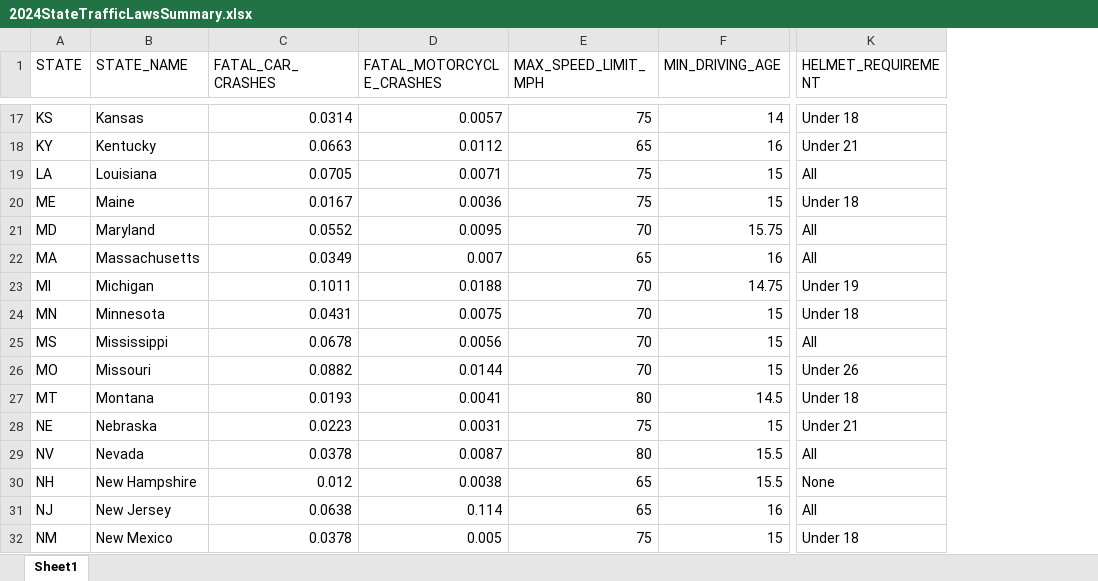
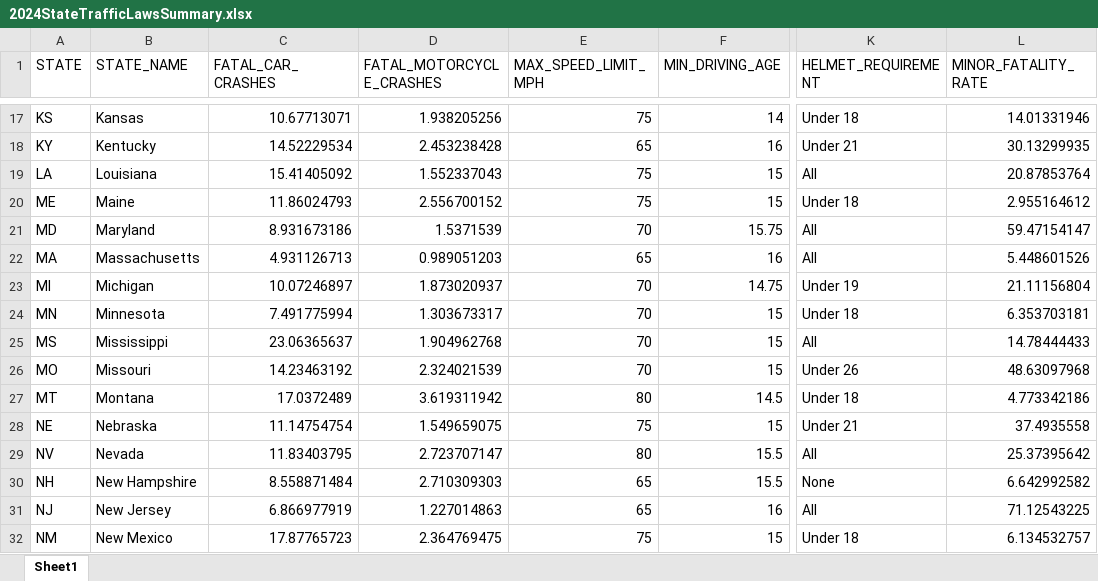
Before and after one commit to madisynr/EDA-Shiny, an Excel workbook: 2024StateTrafficLawsSummary.xlsx, sheet Sheet1, drawn as a sheet; only a part is shown, gaps mark what is left out; values as stored, in another font and other column widths than the file's, no borders; the diff covers the shown part only; the diff names each change by its address in the sheet, - before the commit and + after, or states it on an @@ line.

```diff
--- a/2024StateTrafficLawsSummary.xlsx (sheet Sheet1)
+++ b/2024StateTrafficLawsSummary.xlsx (sheet Sheet1)
+column L (MINOR_FATALITY_RATE), rows 17-32: 14.01331946 | 30.13299935 | 20.87853764 | 2.955164612 | 59.47154147 | 5.448601526 | 21.11156804 | 6.353703181 | 14.78444433 | 48.63097968 | 4.773342186 | 37.4935558 | 25.37395642 | 6.642992582 | 71.12543225 | 6.134532757
-C17 (FATAL_CAR_CRASHES): 0.0314
+C17 (FATAL_CAR_CRASHES): 10.67713071
-D17 (FATAL_MOTORCYCLE_CRASHES): 0.0057
+D17 (FATAL_MOTORCYCLE_CRASHES): 1.938205256
-C18 (FATAL_CAR_CRASHES): 0.0663
+C18 (FATAL_CAR_CRASHES): 14.52229534
-D18 (FATAL_MOTORCYCLE_CRASHES): 0.0112
+D18 (FATAL_MOTORCYCLE_CRASHES): 2.453238428
-C19 (FATAL_CAR_CRASHES): 0.0705
+C19 (FATAL_CAR_CRASHES): 15.41405092
-D19 (FATAL_MOTORCYCLE_CRASHES): 0.0071
+D19 (FATAL_MOTORCYCLE_CRASHES): 1.552337043
-C20 (FATAL_CAR_CRASHES): 0.0167
+C20 (FATAL_CAR_CRASHES): 11.86024793
-D20 (FATAL_MOTORCYCLE_CRASHES): 0.0036
+D20 (FATAL_MOTORCYCLE_CRASHES): 2.556700152
-C21 (FATAL_CAR_CRASHES): 0.0552
+C21 (FATAL_CAR_CRASHES): 8.931673186
-D21 (FATAL_MOTORCYCLE_CRASHES): 0.0095
+D21 (FATAL_MOTORCYCLE_CRASHES): 1.5371539
-C22 (FATAL_CAR_CRASHES): 0.0349
+C22 (FATAL_CAR_CRASHES): 4.931126713
-D22 (FATAL_MOTORCYCLE_CRASHES): 0.007
+D22 (FATAL_MOTORCYCLE_CRASHES): 0.989051203
-C23 (FATAL_CAR_CRASHES): 0.1011
+C23 (FATAL_CAR_CRASHES): 10.07246897
-D23 (FATAL_MOTORCYCLE_CRASHES): 0.0188
+D23 (FATAL_MOTORCYCLE_CRASHES): 1.873020937
-C24 (FATAL_CAR_CRASHES): 0.0431
+C24 (FATAL_CAR_CRASHES): 7.491775994
-D24 (FATAL_MOTORCYCLE_CRASHES): 0.0075
+D24 (FATAL_MOTORCYCLE_CRASHES): 1.303673317
-C25 (FATAL_CAR_CRASHES): 0.0678
+C25 (FATAL_CAR_CRASHES): 23.06365637
-D25 (FATAL_MOTORCYCLE_CRASHES): 0.0056
+D25 (FATAL_MOTORCYCLE_CRASHES): 1.904962768
-C26 (FATAL_CAR_CRASHES): 0.0882
+C26 (FATAL_CAR_CRASHES): 14.23463192
-D26 (FATAL_MOTORCYCLE_CRASHES): 0.0144
+D26 (FATAL_MOTORCYCLE_CRASHES): 2.324021539
-C27 (FATAL_CAR_CRASHES): 0.0193
+C27 (FATAL_CAR_CRASHES): 17.0372489
-D27 (FATAL_MOTORCYCLE_CRASHES): 0.0041
+D27 (FATAL_MOTORCYCLE_CRASHES): 3.619311942
-C28 (FATAL_CAR_CRASHES): 0.0223
+C28 (FATAL_CAR_CRASHES): 11.14754754
-D28 (FATAL_MOTORCYCLE_CRASHES): 0.0031
+D28 (FATAL_MOTORCYCLE_CRASHES): 1.549659075
-C29 (FATAL_CAR_CRASHES): 0.0378
+C29 (FATAL_CAR_CRASHES): 11.83403795
-D29 (FATAL_MOTORCYCLE_CRASHES): 0.0087
+D29 (FATAL_MOTORCYCLE_CRASHES): 2.723707147
-C30 (FATAL_CAR_CRASHES): 0.012
+C30 (FATAL_CAR_CRASHES): 8.558871484
-D30 (FATAL_MOTORCYCLE_CRASHES): 0.0038
+D30 (FATAL_MOTORCYCLE_CRASHES): 2.710309303
-C31 (FATAL_CAR_CRASHES): 0.0638
+C31 (FATAL_CAR_CRASHES): 6.866977919
-D31 (FATAL_MOTORCYCLE_CRASHES): 0.114
+D31 (FATAL_MOTORCYCLE_CRASHES): 1.227014863
-C32 (FATAL_CAR_CRASHES): 0.0378
+C32 (FATAL_CAR_CRASHES): 17.87765723
-D32 (FATAL_MOTORCYCLE_CRASHES): 0.005
+D32 (FATAL_MOTORCYCLE_CRASHES): 2.364769475
```
Also changed, not shown: 68 edited cells elsewhere in this sheet.
